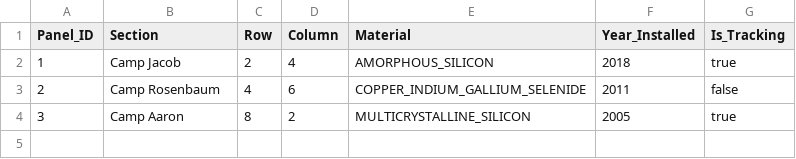
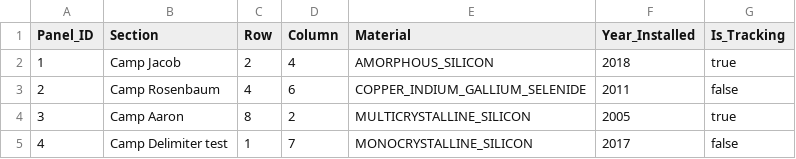
Before and after one commit to JacobRosenbaum/dev10-classwork, a CSV file: week-03/assessment/data/panels-test.csv, drawn as a sheet; the diff names each change by its address in the sheet, - before the commit and + after, or states it on an @@ line.

Commit message:
added delimiter tests

```diff
--- a/week-03/assessment/data/panels-test.csv
+++ b/week-03/assessment/data/panels-test.csv
+row 5: 4 | Camp Delimiter test | 1 | 7 | MONOCRYSTALLINE_SILICON | 2017 | false
```
Also changed, not shown: 2 other files.
